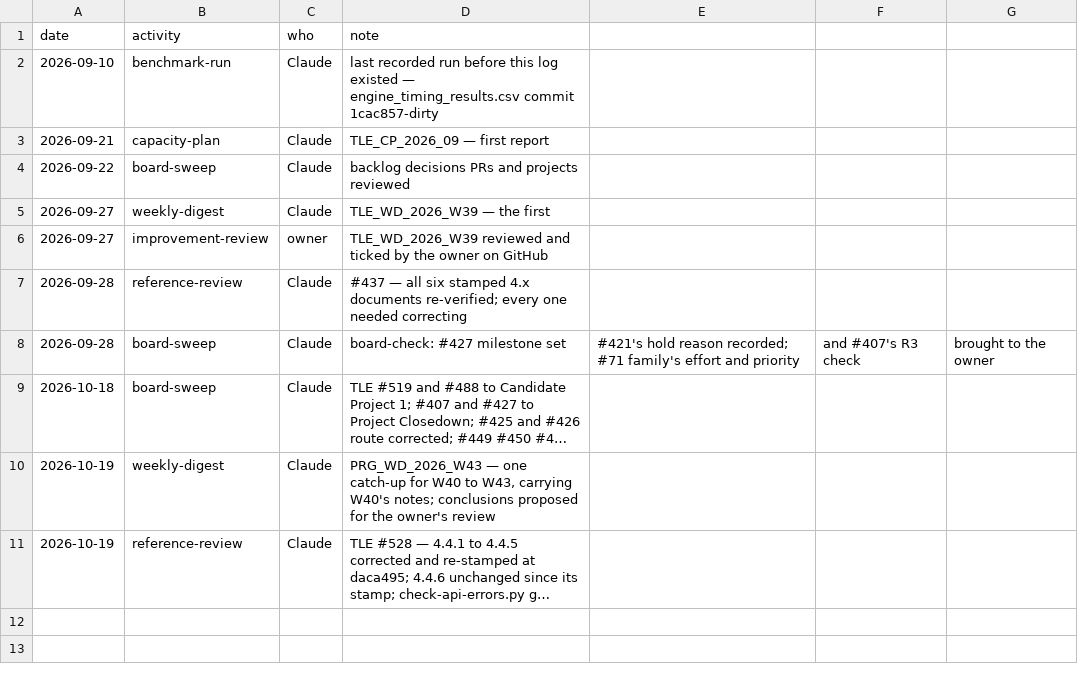
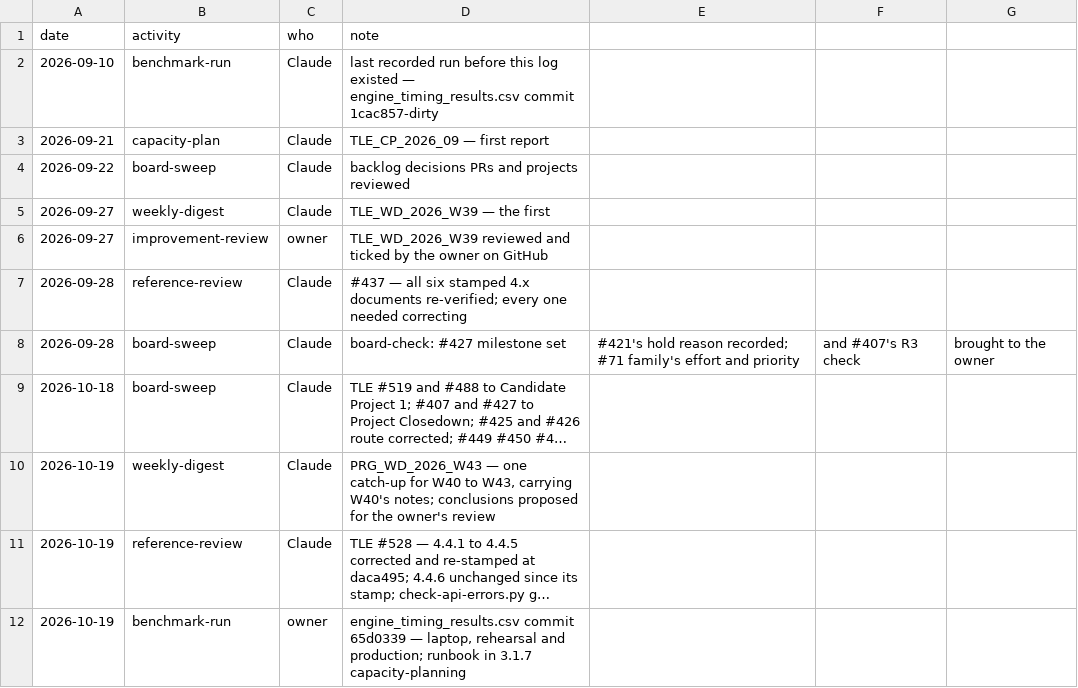
Before and after one commit to delphside/programme, a CSV file: records/2.3-activity-log.csv, drawn as a sheet; long unchanged cells end in …; the diff names each change by its address in the sheet, - before the commit and + after, or states it on an @@ line.

```diff
--- a/records/2.3-activity-log.csv
+++ b/records/2.3-activity-log.csv
+row 12: 2026-10-19 | benchmark-run | owner | engine_timing_results.csv commit 65d0339 — laptop, rehearsal and production; runbook in 3.1.7 capacity-planning
```
